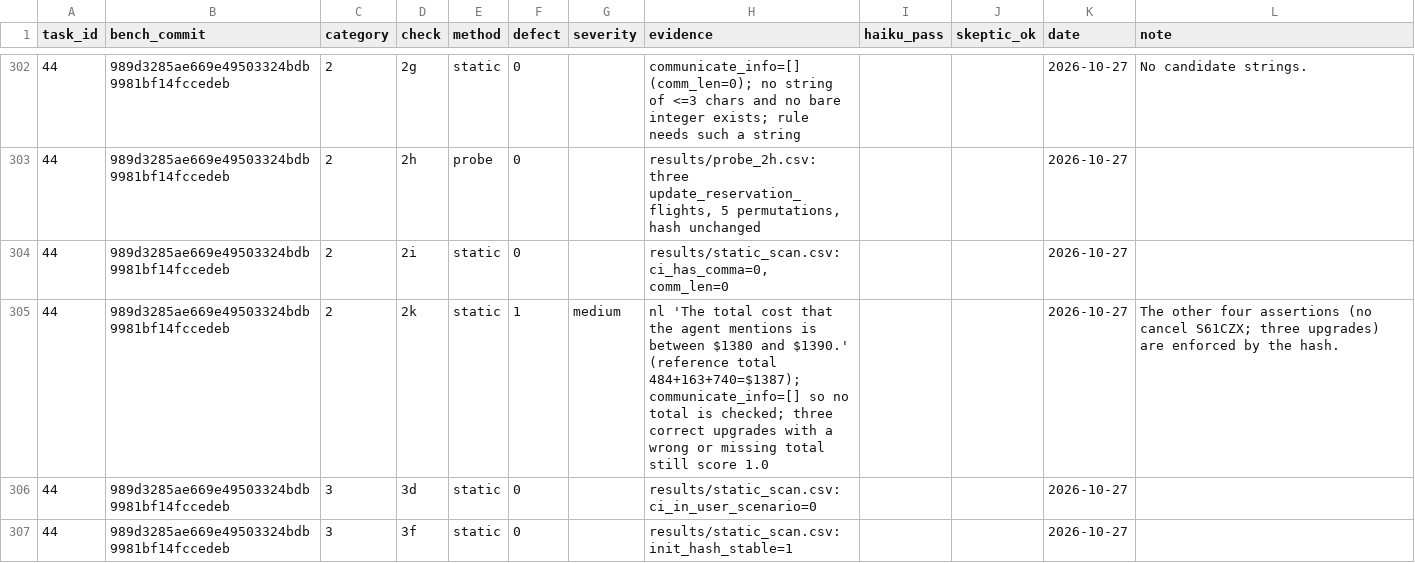
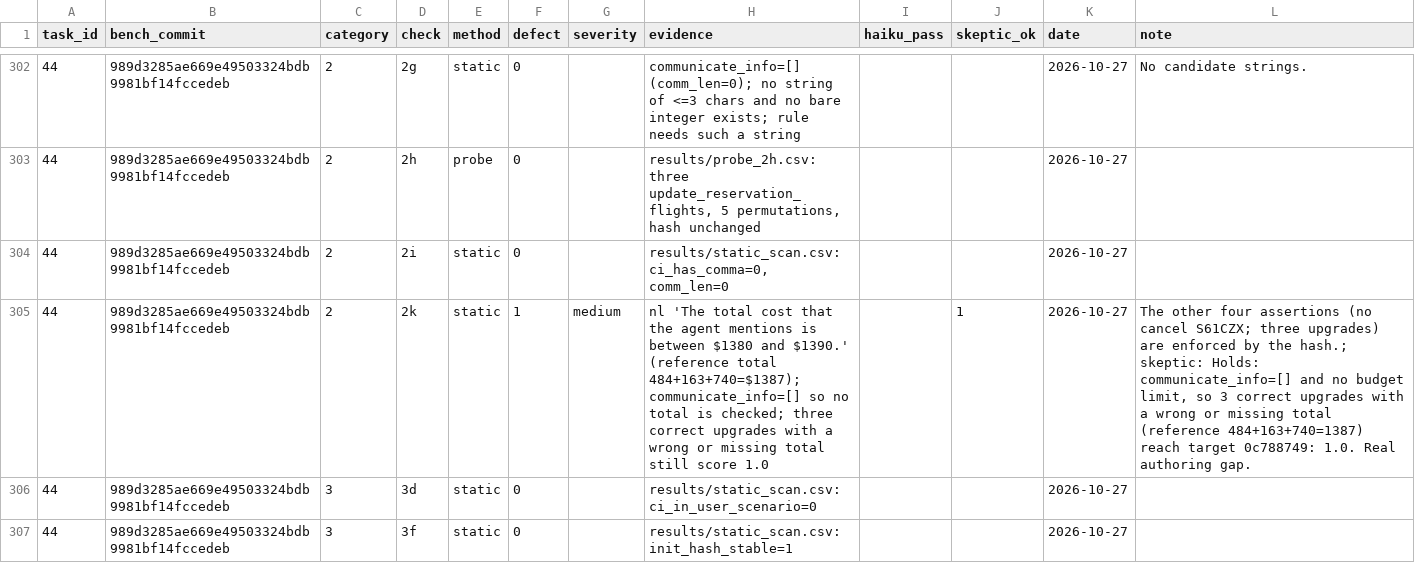
Before and after one commit to Scienceconsult94/AI_safety_project, a CSV file: audit_log.csv, drawn as a sheet; only a part is shown, gaps mark what is left out; the diff covers the shown part only.

Commit message:
Skeptic review applied: 27/27 medium/high rows confirmed; 2k aligned for tasks 26/28; issue candidates I3 (list-order-sensitive DB hash) and I4 (single-character communicate_info)

```diff
--- a/audit_log.csv
+++ b/audit_log.csv
@@ -304,3 +304,3 @@ task_id,bench_commit,category,check,method,defect,severity,evidence,haiku_pass,s
 44,989d3285ae669e49503324bdb9981bf14fccedeb,2,2i,static,0,,"results/static_scan.csv: ci_has_comma=0, comm_len=0",,,2026-10-27,
-44,989d3285ae669e49503324bdb9981bf14fccedeb,2,2k,static,1,medium,nl 'The total cost that the agent mentions is between $1380 and $1390.' (reference total 484+163+740=$1387); communicate_info=[] so no total is checked; three correct upgrades with a wrong or missing total still score 1.0,,,2026-10-27,The other four assertions (no cancel S61CZX; three upgrades) are enforced by the hash.
+44,989d3285ae669e49503324bdb9981bf14fccedeb,2,2k,static,1,medium,nl 'The total cost that the agent mentions is between $1380 and $1390.' (reference total 484+163+740=$1387); communicate_info=[] so no total is checked; three correct upgrades with a wrong or missing total still score 1.0,,1,2026-10-27,"The other four assertions (no cancel S61CZX; three upgrades) are enforced by the hash.; skeptic: Holds: communicate_info=[] and no budget limit, so 3 correct upgrades with a wrong or missing total (reference 484+163+740=1387) reach target 0c788749: 1.0. Real authoring gap."
 44,989d3285ae669e49503324bdb9981bf14fccedeb,3,3d,static,0,,results/static_scan.csv: ci_in_user_scenario=0,,,2026-10-27,
```
Also changed, not shown: 60 edited cells elsewhere in this file, 6 other files.
